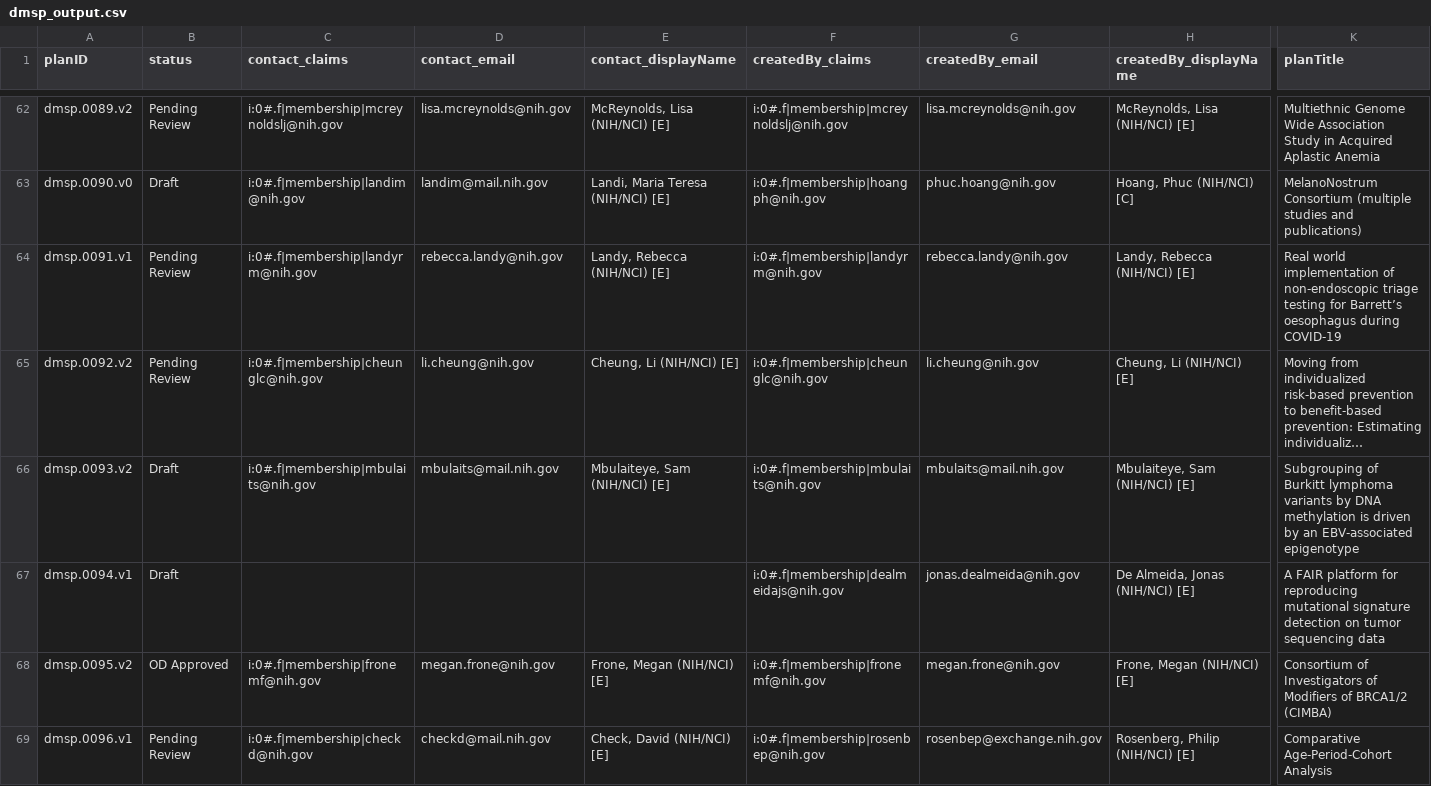
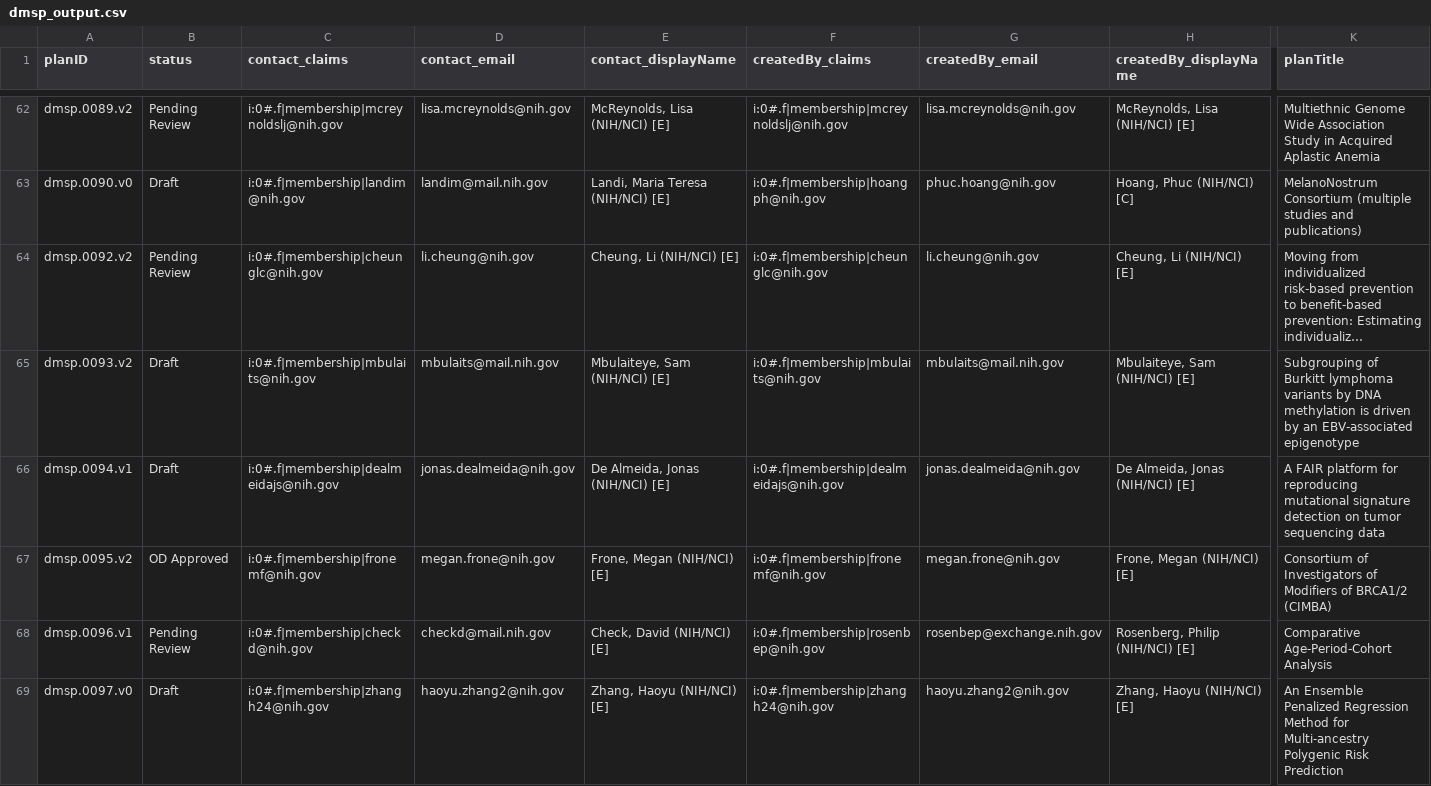
Before and after one commit to episphere/dataplatform, a CSV file: imports/dmsp_output.csv, drawn as a sheet; only a part is shown, gaps mark what is left out; the shorter side is filled out with more unchanged rows; long unchanged cells end in …; removed rows and columns are numbered as before the commit, all else as after; rows hold the shown columns only; the diff covers the shown part only; the diff names each change by its address in the sheet, - before the commit and + after, or states it on an @@ line.

Commit message:
Update dmsp_output.csv

```diff
--- a/imports/dmsp_output.csv
+++ b/imports/dmsp_output.csv
-row 64: dmsp.0091.v1 | Pending Review | i:0#.f|membership|landyrm@nih.gov | rebecca.landy@nih.gov | Landy, Rebecca (NIH/NCI) [E] | i:0#.f|membership|landyrm@nih.gov | rebecca.landy@nih.gov | Landy, Rebecca (NIH/NCI) [E] | Real world implementation of non-endoscopic triage testing for Barrett’s oesophagus during COVID-19
-C66 (contact_claims): (empty)
+C66 (contact_claims): i:0#.f|membership|dealmeidajs@nih.gov
-D66 (contact_email): (empty)
+D66 (contact_email): jonas.dealmeida@nih.gov
-E66 (contact_displayName): (empty)
+E66 (contact_displayName): De Almeida, Jonas (NIH/NCI) [E]
```
Also changed, not shown: 1 added row and 1 edited cell elsewhere in this file.
